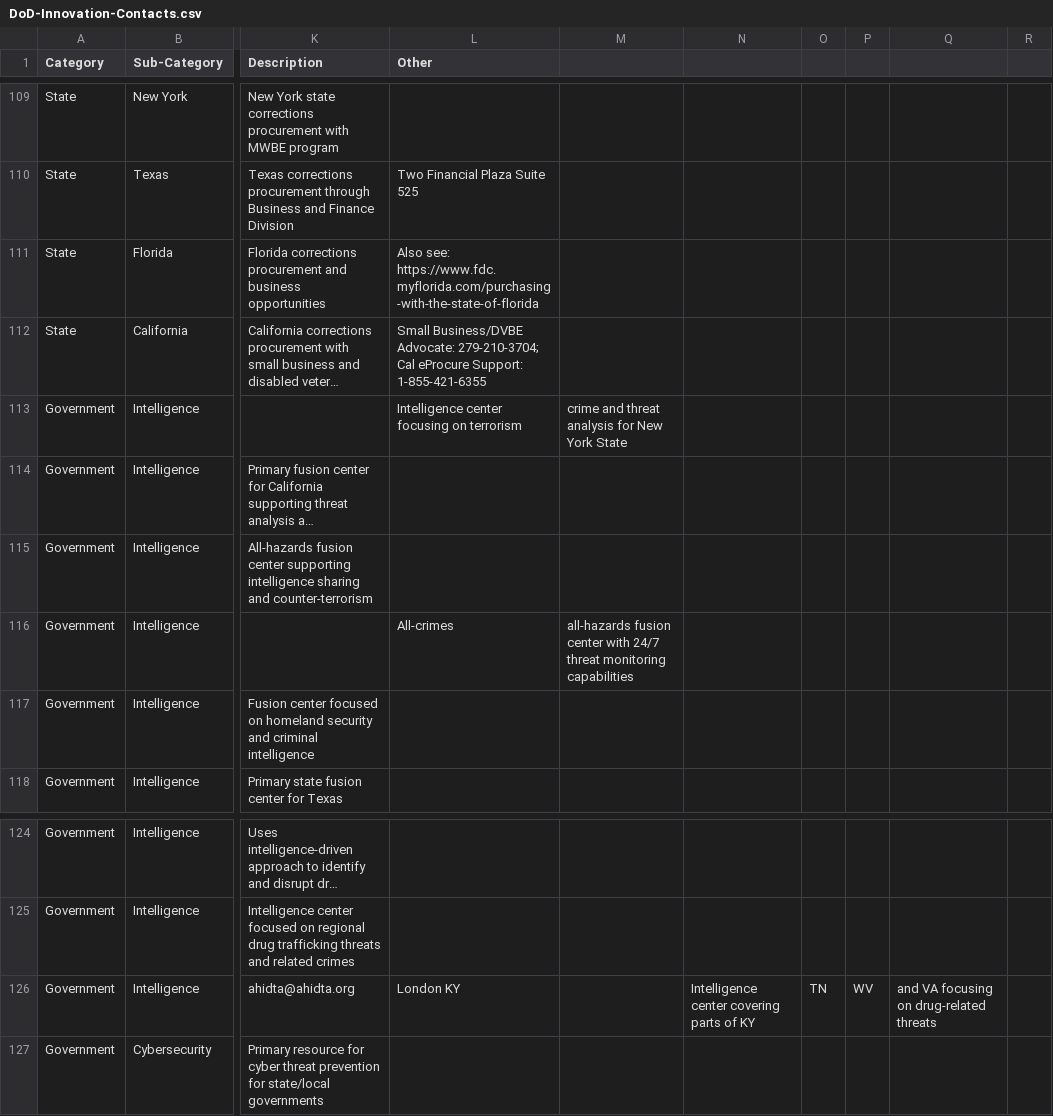
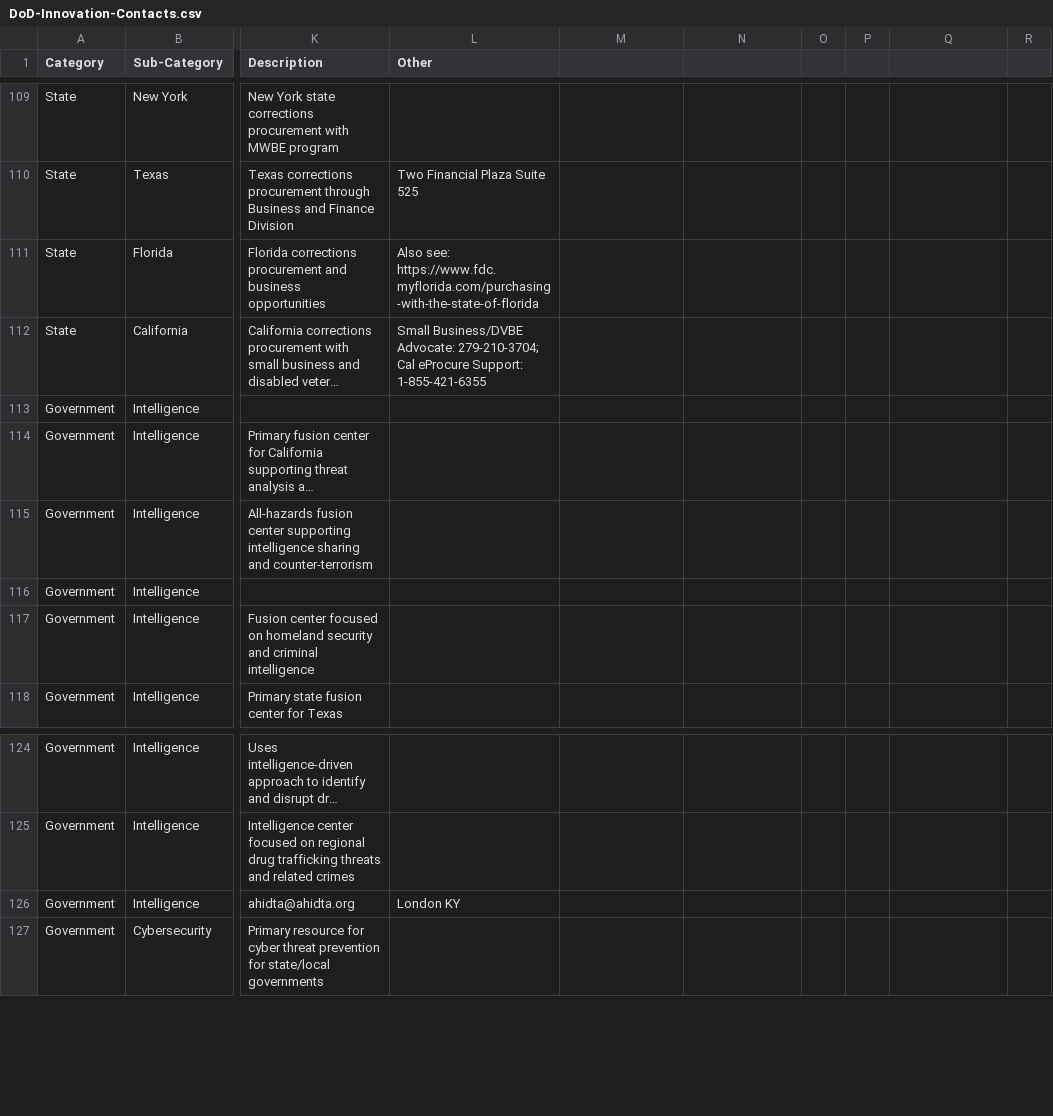
Before and after one commit to trustdan/sensors-computer-vision-ai-innovation-leads, a CSV file: DoD-Innovation-Contacts.csv, drawn as a sheet; only a part is shown, gaps mark what is left out; long unchanged cells end in …; the diff covers the shown part only; the diff names each change by its address in the sheet, - before the commit and + after, or states it on an @@ line.

```diff
--- a/DoD-Innovation-Contacts.csv
+++ b/DoD-Innovation-Contacts.csv
-L113 (Other): Intelligence center focusing on terrorism
+L113 (Other): (empty)
-M113: crime and threat analysis for New York State
+M113: (empty)
-L116 (Other): All-crimes
+L116 (Other): (empty)
-M116: all-hazards fusion center with 24/7 threat monitoring capabilities
+M116: (empty)
-N126: Intelligence center covering parts of KY
+N126: (empty)
-O126: TN
+O126: (empty)
-P126: WV
+P126: (empty)
-Q126: and VA focusing on drug-related threats
+Q126: (empty)
```
Also changed, not shown: 36 edited cells elsewhere in this file.
